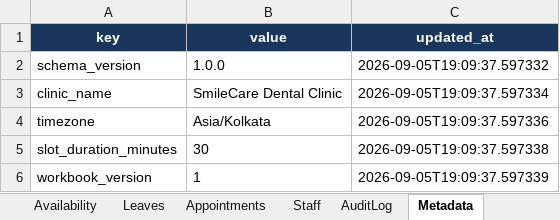
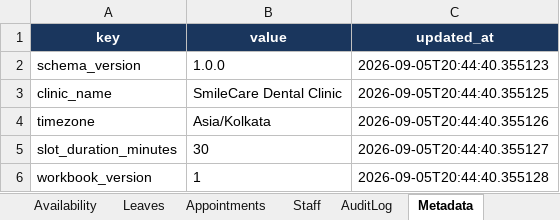
Before and after one commit to R0han2906/Clinic_assistant, an Excel workbook: backend/data/clinic_data.xlsx, sheet Metadata, drawn as a sheet; values as stored, in another font and other column widths than the file's, no borders; the diff names each change by its address in the sheet, - before the commit and + after, or states it on an @@ line.

```diff
--- a/backend/data/clinic_data.xlsx (sheet Metadata)
+++ b/backend/data/clinic_data.xlsx (sheet Metadata)
-C2 (updated_at): 2026-09-05T19:09:37.597332
+C2 (updated_at): 2026-09-05T20:44:40.355123
-C3 (updated_at): 2026-09-05T19:09:37.597334
+C3 (updated_at): 2026-09-05T20:44:40.355125
-C4 (updated_at): 2026-09-05T19:09:37.597336
+C4 (updated_at): 2026-09-05T20:44:40.355126
-C5 (updated_at): 2026-09-05T19:09:37.597338
+C5 (updated_at): 2026-09-05T20:44:40.355127
-C6 (updated_at): 2026-09-05T19:09:37.597339
+C6 (updated_at): 2026-09-05T20:44:40.355128
```
Also changed, not shown: sheet Appointments, sheet Patients, sheet AuditLog, sheet Dentists, other sheet tabs, 13 other files.
